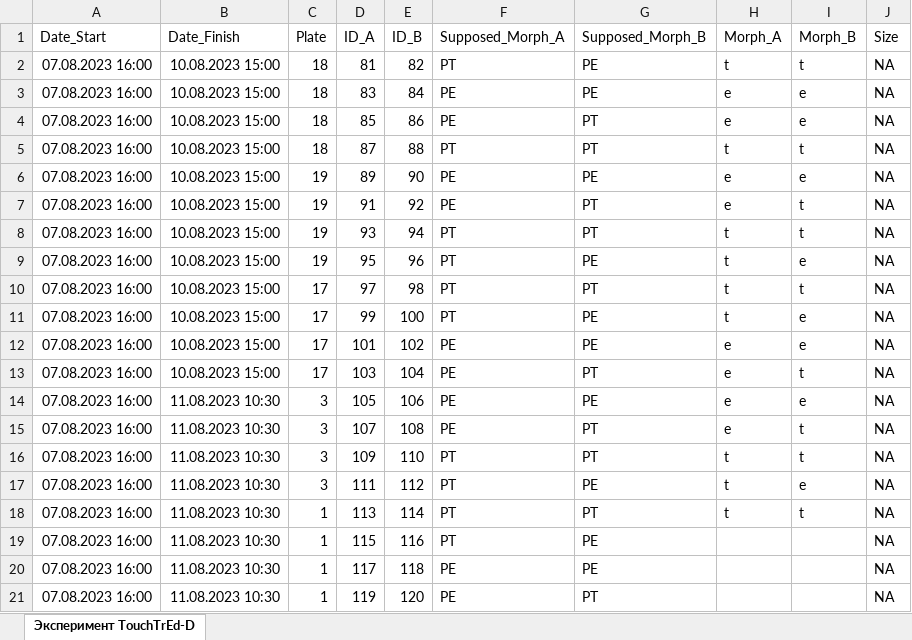
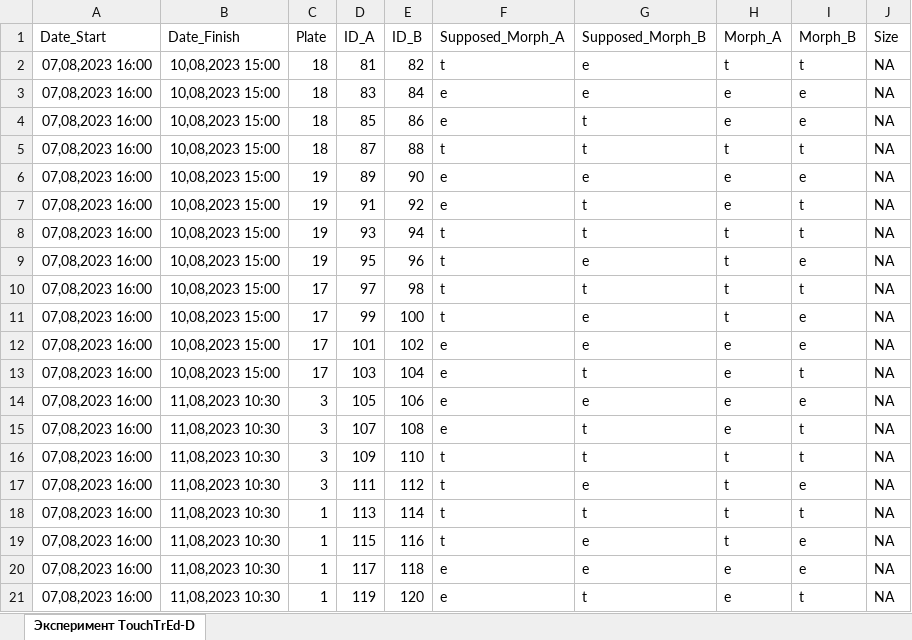
Before and after one commit to polydora/Paper_2023, an Excel workbook: Vika/R_calc_Touchtred_D/Data/TouchTrEd_D_2023.xlsx, sheet Эксперимент TouchTrEd-D, drawn as a sheet; only a part is shown; values as stored, in another font and other column widths than the file's, no borders; the diff covers the shown part only; the diff names each change by its address in the sheet, - before the commit and + after, or states it on an @@ line.

```diff
--- a/Vika/R_calc_Touchtred_D/Data/TouchTrEd_D_2023.xlsx (sheet Эксперимент TouchTrEd-D)
+++ b/Vika/R_calc_Touchtred_D/Data/TouchTrEd_D_2023.xlsx (sheet Эксперимент TouchTrEd-D)
-A2:A21 (Date_Start): 07.08.2023 16:00
+A2:A21 (Date_Start): 07,08,2023 16:00
-B2:B13 (Date_Finish): 10.08.2023 15:00
+B2:B13 (Date_Finish): 10,08,2023 15:00
-F2 (Supposed_Morph_A): PT
+F2 (Supposed_Morph_A): t
-G2:G3 (Supposed_Morph_B): PE
+G2:G3 (Supposed_Morph_B): e
-F3:F4 (Supposed_Morph_A): PE
+F3:F4 (Supposed_Morph_A): e
-G4:G5 (Supposed_Morph_B): PT
+G4:G5 (Supposed_Morph_B): t
-F5 (Supposed_Morph_A): PT
+F5 (Supposed_Morph_A): t
-F6:F7 (Supposed_Morph_A): PE
+F6:F7 (Supposed_Morph_A): e
-G6 (Supposed_Morph_B): PE
+G6 (Supposed_Morph_B): e
-G7:G8 (Supposed_Morph_B): PT
+G7:G8 (Supposed_Morph_B): t
-F8:F11 (Supposed_Morph_A): PT
+F8:F11 (Supposed_Morph_A): t
-G9 (Supposed_Morph_B): PE
+G9 (Supposed_Morph_B): e
-G10 (Supposed_Morph_B): PT
+G10 (Supposed_Morph_B): t
-G11:G12 (Supposed_Morph_B): PE
+G11:G12 (Supposed_Morph_B): e
-F12:F15 (Supposed_Morph_A): PE
+F12:F15 (Supposed_Morph_A): e
-G13 (Supposed_Morph_B): PT
+G13 (Supposed_Morph_B): t
-B14:B21 (Date_Finish): 11.08.2023 10:30
+B14:B21 (Date_Finish): 11,08,2023 10:30
-G14 (Supposed_Morph_B): PE
+G14 (Supposed_Morph_B): e
-G15:G16 (Supposed_Morph_B): PT
+G15:G16 (Supposed_Morph_B): t
-F16:F19 (Supposed_Morph_A): PT
+F16:F19 (Supposed_Morph_A): t
-G17 (Supposed_Morph_B): PE
+G17 (Supposed_Morph_B): e
-G18 (Supposed_Morph_B): PT
+G18 (Supposed_Morph_B): t
-G19:G20 (Supposed_Morph_B): PE
+G19:G20 (Supposed_Morph_B): e
-H19 (Morph_A): (empty)
+H19 (Morph_A): t
-I19:I20 (Morph_B): (empty)
+I19:I20 (Morph_B): e
-F20:F21 (Supposed_Morph_A): PE
+F20:F21 (Supposed_Morph_A): e
-H20:H21 (Morph_A): (empty)
+H20:H21 (Morph_A): e
-G21 (Supposed_Morph_B): PT
+G21 (Supposed_Morph_B): t
-I21 (Morph_B): (empty)
+I21 (Morph_B): t
```
Also changed, not shown: 330 edited cells elsewhere in this sheet, 2 other files.
